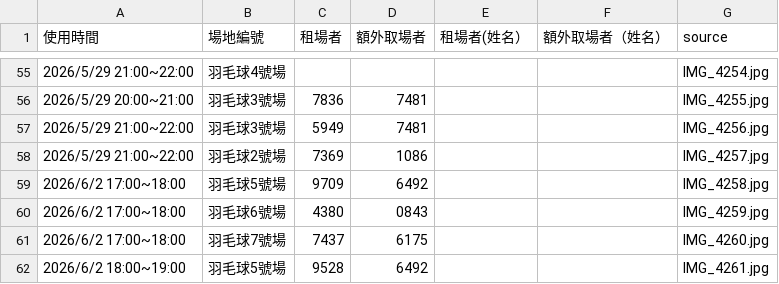
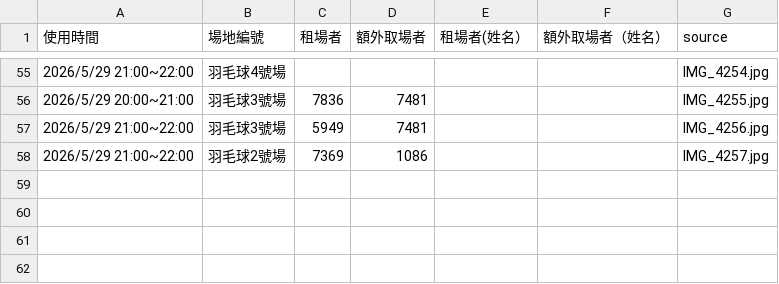
Before and after one commit to adidasracket-Lao/sports-court-booking, a CSV file: 場地租用資料.csv, drawn as a sheet; only a part is shown, gaps mark what is left out.

```diff
--- a/場地租用資料.csv
+++ b/場地租用資料.csv
@@ -58,5 +58 @@
 2026/5/29 21:00~22:00,羽毛球2號場,7369,1086,,,IMG_4257.jpg
-2026/6/2 17:00~18:00,羽毛球5號場,9709,6492,,,IMG_4258.jpg
-2026/6/2 17:00~18:00,羽毛球6號場,4380,0843,,,IMG_4259.jpg
-2026/6/2 17:00~18:00,羽毛球7號場,7437,6175,,,IMG_4260.jpg
-2026/6/2 18:00~19:00,羽毛球5號場,9528,6492,,,IMG_4261.jpg
```
Also changed, not shown: 8 other files.
